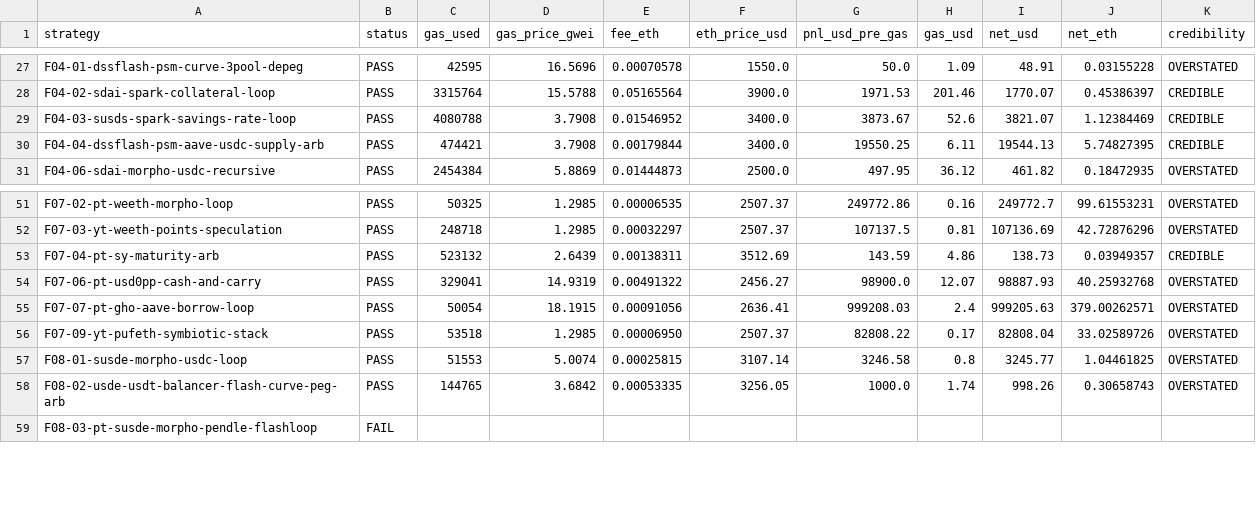
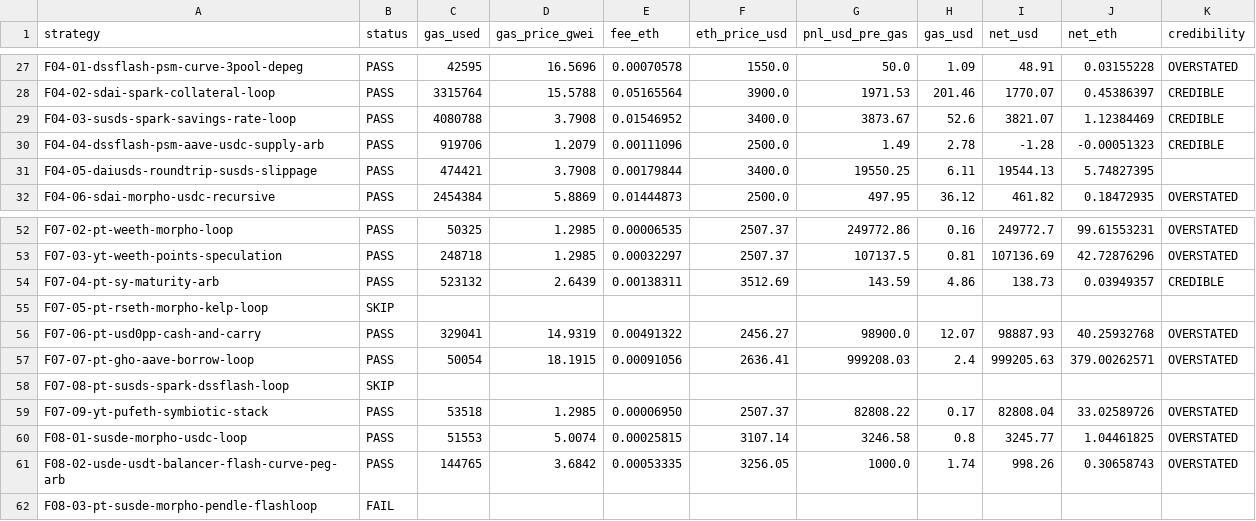
Before and after one commit to sec-study-dev/profit, a CSV file: reports/ETH_cost/ETH_cost_results.csv, drawn as a sheet; only a part is shown, gaps mark what is left out; addresses are those after the commit; the diff names each change by its address in the sheet, - before the commit and + after, or states it on an @@ line.

```diff
--- a/reports/ETH_cost/ETH_cost_results.csv
+++ b/reports/ETH_cost/ETH_cost_results.csv
+row 30: F04-04-dssflash-psm-aave-usdc-supply-arb | PASS | 919706 | 1.2079 | 0.00111096 | 2500.0 | 1.49 | 2.78 | -1.28 | -0.00051323 | CREDIBLE
-A31 (strategy): F04-04-dssflash-psm-aave-usdc-supply-arb
+A31 (strategy): F04-05-daiusds-roundtrip-susds-slippage
-K31 (credibility): CREDIBLE
+K31 (credibility): (empty)
+row 55: F07-05-pt-rseth-morpho-kelp-loop | SKIP
+row 58: F07-08-pt-susds-spark-dssflash-loop | SKIP
```
Also changed, not shown: 1 other file.
